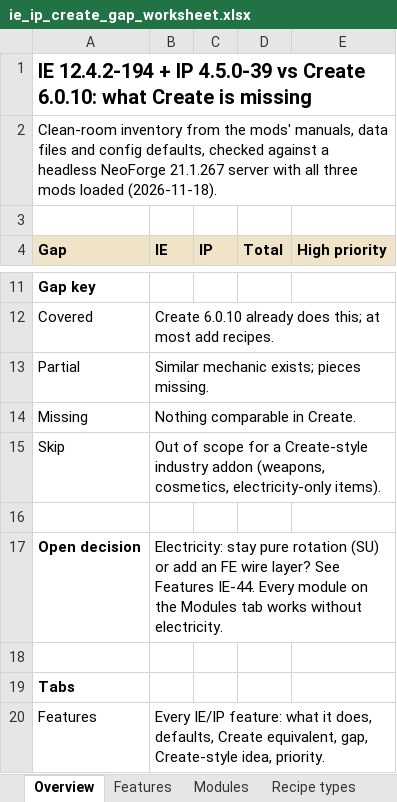
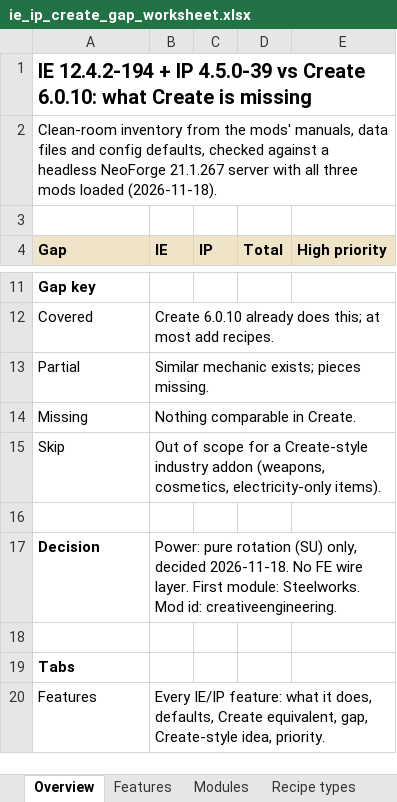
Before and after one commit to kragnoth/Creative-Engineering, an Excel workbook: docs/ie-ip-gap/ie_ip_create_gap_worksheet.xlsx, sheet Overview, drawn as a sheet; only a part is shown, gaps mark what is left out; values as stored, in another font and other column widths than the file's, no borders; removed rows and columns are numbered as before the commit, all else as after; the diff names each change by its address in the sheet, - before the commit and + after, or states it on an @@ line.

```diff
--- a/docs/ie-ip-gap/ie_ip_create_gap_worksheet.xlsx (sheet Overview)
+++ b/docs/ie-ip-gap/ie_ip_create_gap_worksheet.xlsx (sheet Overview)
-row 17: Open decision | Electricity: stay pure rotation (SU) or add an FE wire layer? See Features IE-44. Every module on the Modules tab works without electricity.
+row 17: Decision | Power: pure rotation (SU) only, decided 2026-11-18. No FE wire layer. First module: Steelworks. Mod id: creativeengineering.
```
Also changed, not shown: sheet Features, 8 other files.
